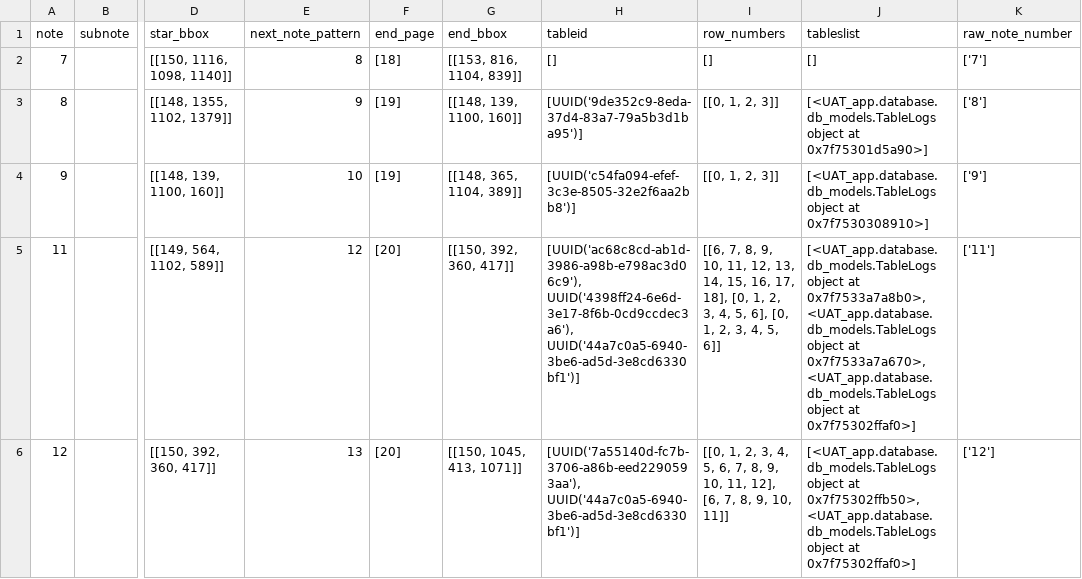
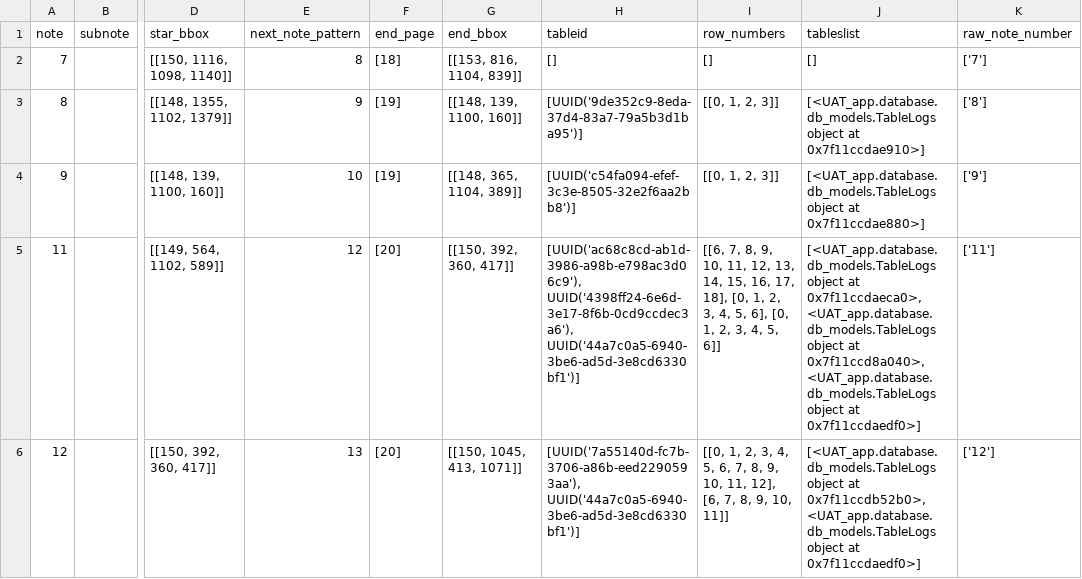
Before and after one commit to AI-paltan/crm_syd_main_app_2, a CSV file: LOGS/7b67619b-41e6-4e04-846a-973953d5b49c/main_page_service_output/notes_region_meta_data.csv, drawn as a sheet; only a part is shown, gaps mark what is left out; the diff covers the shown part only; the diff names each change by its address in the sheet, - before the commit and + after, or states it on an @@ line.

```diff
--- a/LOGS/7b67619b-41e6-4e04-846a-973953d5b49c/main_page_service_output/notes_region_meta_data.csv
+++ b/LOGS/7b67619b-41e6-4e04-846a-973953d5b49c/main_page_service_output/notes_region_meta_data.csv
-J3 (tableslist): …object at 0x7f75301d5a90>]
+J3 (tableslist): …object at 0x7f11ccdae910>]
-J4 (tableslist): …object at 0x7f7530308910>]
+J4 (tableslist): …object at 0x7f11ccdae880>]
-J5 (tableslist): …object at 0x7f7533a7a8b0>, <UAT_app.database.db_models.TableLogs object at 0x7f7533a7a670>, <UAT_app.database.db_models.TableLogs object at 0x7f75302ffaf0>]
+J5 (tableslist): …object at 0x7f11ccdaeca0>, <UAT_app.database.db_models.TableLogs object at 0x7f11ccd8a040>, <UAT_app.database.db_models.TableLogs object at 0x7f11ccdaedf0>]
-J6 (tableslist): …object at 0x7f75302ffb50>, <UAT_app.database.db_models.TableLogs object at 0x7f75302ffaf0>]
+J6 (tableslist): …object at 0x7f11ccdb52b0>, <UAT_app.database.db_models.TableLogs object at 0x7f11ccdaedf0>]
```
Also changed, not shown: 11 edited cells elsewhere in this file, LOGS/712a6d97-dc33-4cb8-b5ca-e56dae5dd169/main_page_service_output/notes_region_meta_data.csv, LOGS/c08ab5f6-9c14-4d0f-8f59-5e26dc427f76/main_page_service_output/notes_region_meta_data.csv, 37 other files.
